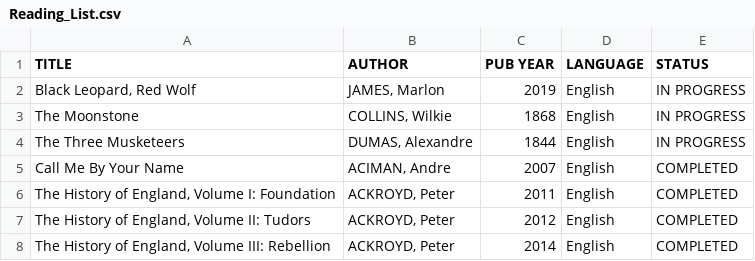
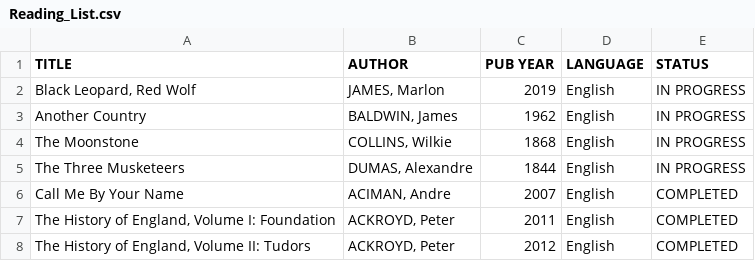
Before and after one commit to garth0191/Pandas, a CSV file: Reading_List.csv, drawn as a sheet; only a part is shown; the shorter side is filled out with more unchanged rows; the diff names each change by its address in the sheet, - before the commit and + after, or states it on an @@ line.

Commit message:
Update Reading_List.csv

```diff
--- a/Reading_List.csv
+++ b/Reading_List.csv
+row 3: Another Country | BALDWIN, James | 1962 | English | IN PROGRESS
```
